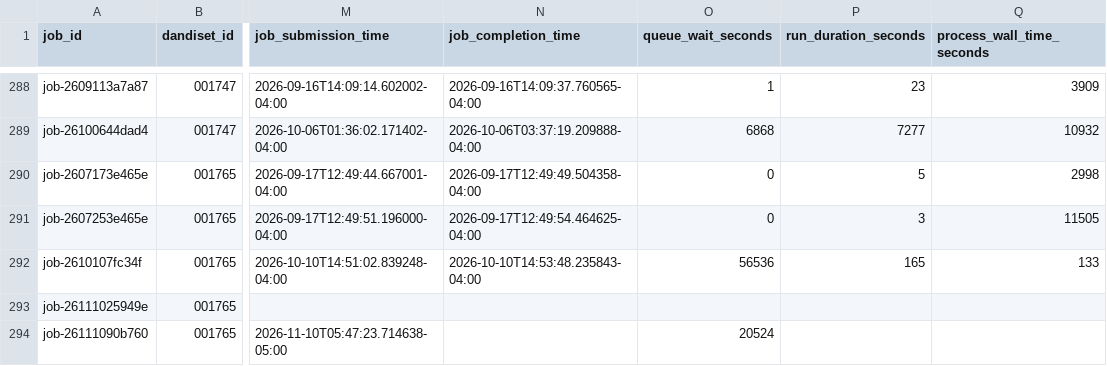
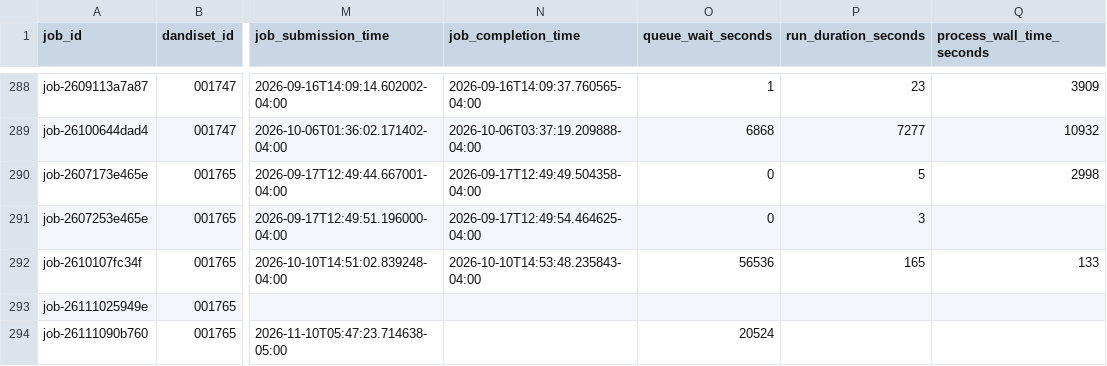
Before and after one commit to dandi-compute/001697, a TSV file: derivatives/jobs.tsv, drawn as a sheet; only a part is shown, gaps mark what is left out; the diff names each change by its address in the sheet, - before the commit and + after, or states it on an @@ line.

```diff
--- a/derivatives/jobs.tsv
+++ b/derivatives/jobs.tsv
-Q291 (process_wall_time_seconds): 11505
+Q291 (process_wall_time_seconds): (empty)
```
Also changed, not shown: 10 other files.
